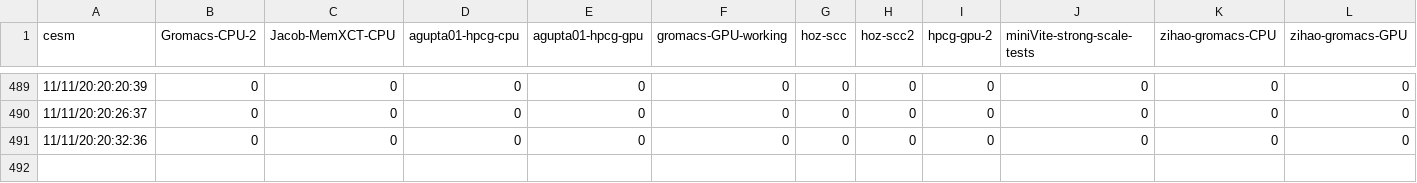
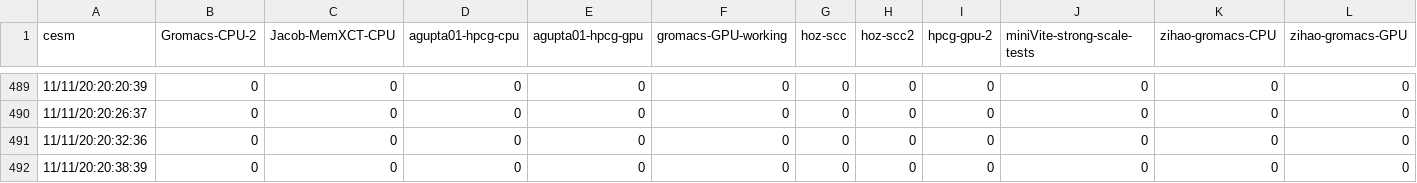
Before and after one commit to SCC20-SDSC/sdsc_monitor, a CSV file: data.csv, drawn as a sheet; only a part is shown, gaps mark what is left out; rows hold the shown columns only; the diff names each change by its address in the sheet, - before the commit and + after, or states it on an @@ line.

Commit message:
update graph

```diff
--- a/data.csv
+++ b/data.csv
+row 492: 11/11/20:20:38:39 | 0 | 0 | 0 | 0 | 0 | 0 | 0 | 0 | 0 | 0 | 0
```
